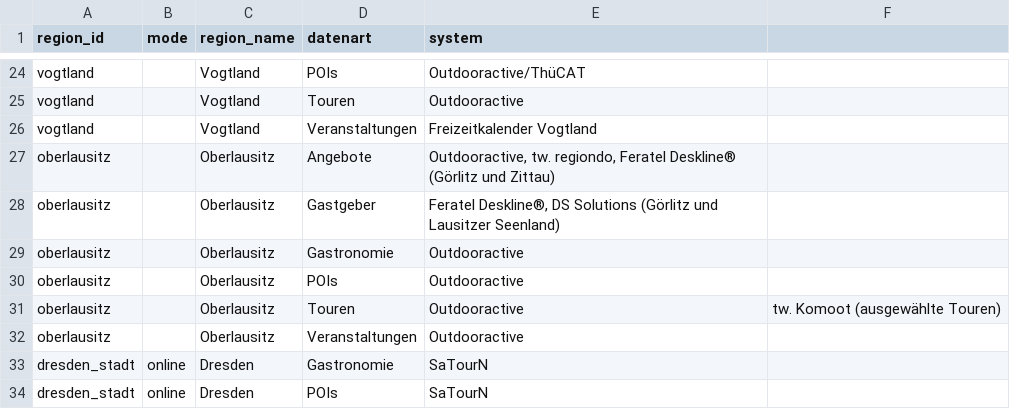
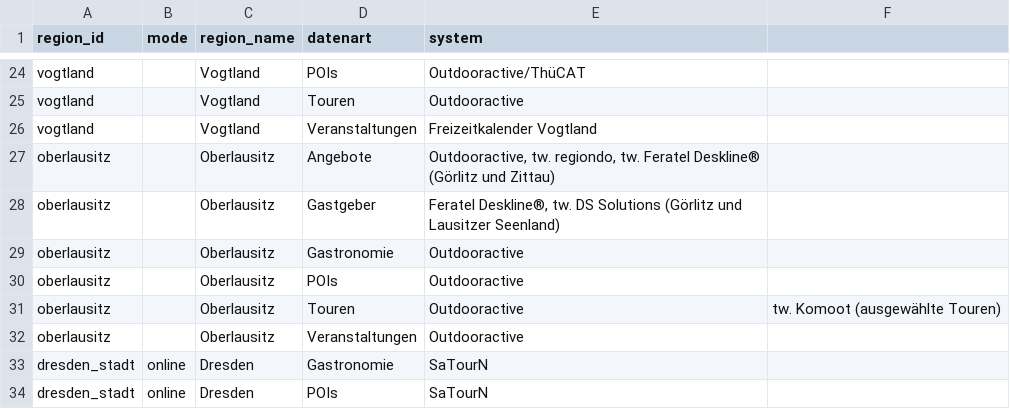
Before and after one commit to Isabell-Haber-TMGS/Datenlandkarte, a CSV file: datenpopup.csv, drawn as a sheet; only a part is shown, gaps mark what is left out.

Commit message:
Update datenpopup.csv

```diff
--- a/datenpopup.csv
+++ b/datenpopup.csv
@@ -26,4 +26,4 @@ vogtland,,Vogtland,Touren,Outdooractive
 vogtland,,Vogtland,Veranstaltungen,Freizeitkalender Vogtland
-oberlausitz,,Oberlausitz,Angebote,"Outdooractive, tw. regiondo, Feratel Deskline® (Görlitz und Zittau)"
-oberlausitz,,Oberlausitz,Gastgeber,"Feratel Deskline®, DS Solutions (Görlitz und Lausitzer Seenland)"
+oberlausitz,,Oberlausitz,Angebote,"Outdooractive, tw. regiondo, tw. Feratel Deskline® (Görlitz und Zittau)"
+oberlausitz,,Oberlausitz,Gastgeber,"Feratel Deskline®, tw. DS Solutions (Görlitz und Lausitzer Seenland)"
 oberlausitz,,Oberlausitz,Gastronomie,Outdooractive
```
